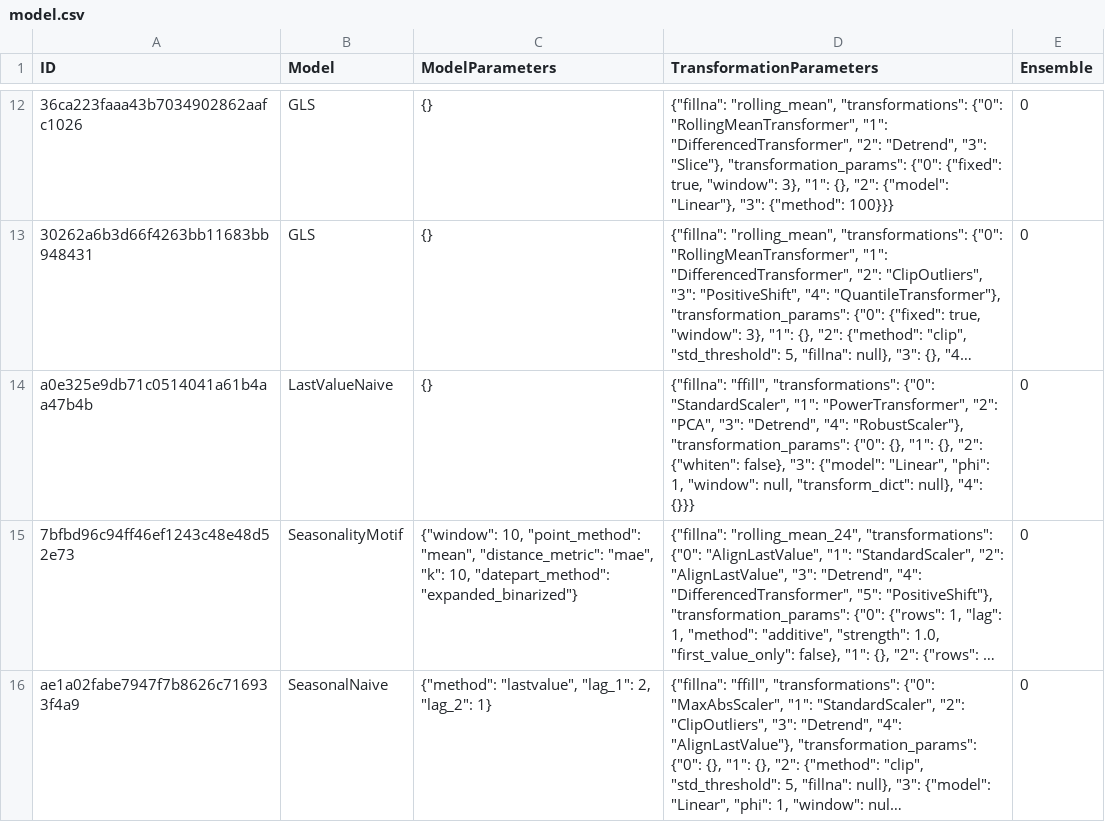
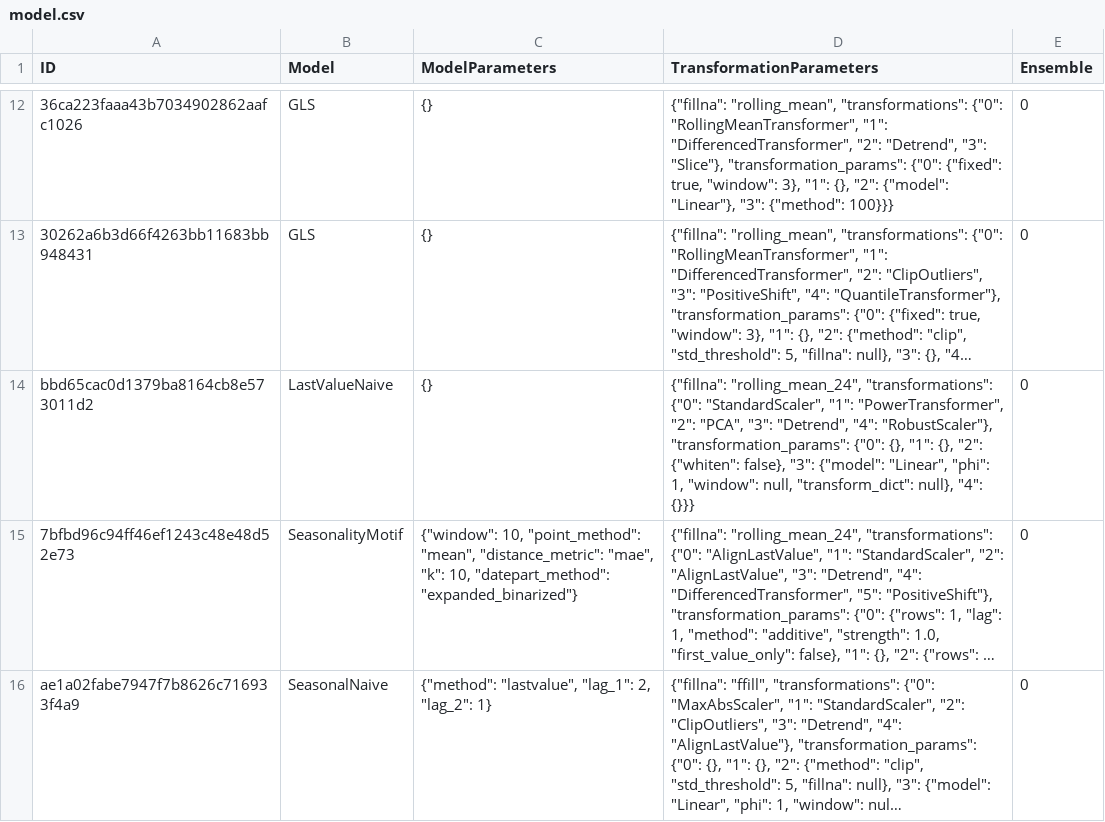
Before and after one commit to travisday/sd-housing-model-api, a CSV file: model.csv, drawn as a sheet; only a part is shown, gaps mark what is left out; long unchanged cells end in …; the diff names each change by its address in the sheet, - before the commit and + after, or states it on an @@ line.

```diff
--- a/model.csv
+++ b/model.csv
-A14 (ID): a0e325e9db71c0514041a61b4aa47b4b
+A14 (ID): bbd65cac0d1379ba8164cb8e573011d2
-D14 (TransformationParameters): {"fillna": "ffill", "transformations": {"0":…
+D14 (TransformationParameters): {"fillna": "rolling_mean_24", "transformations": {"0":…
```
Also changed, not shown: 1 other file.
